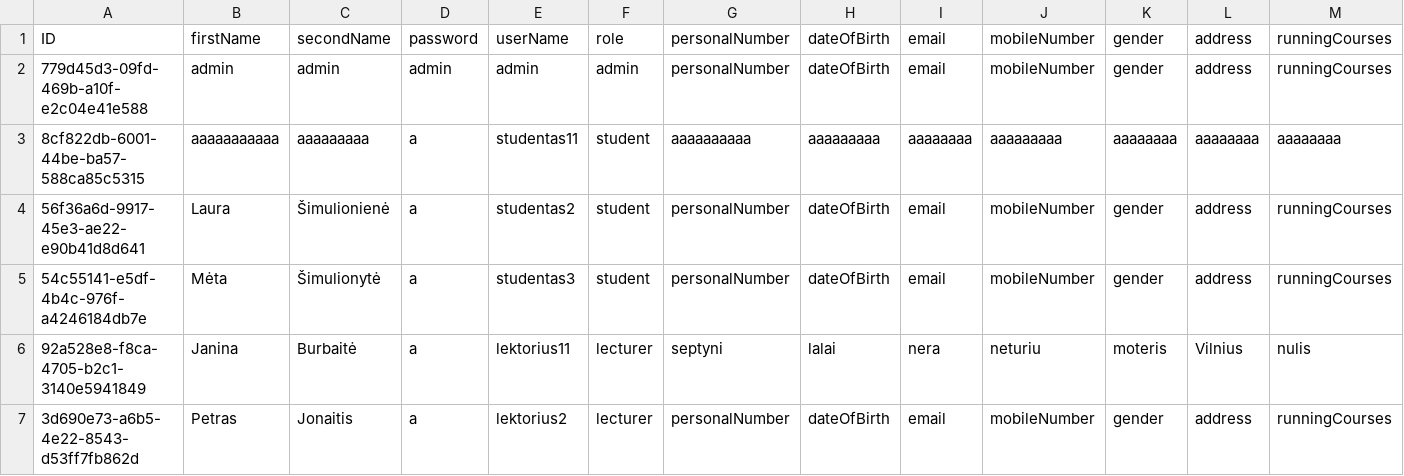
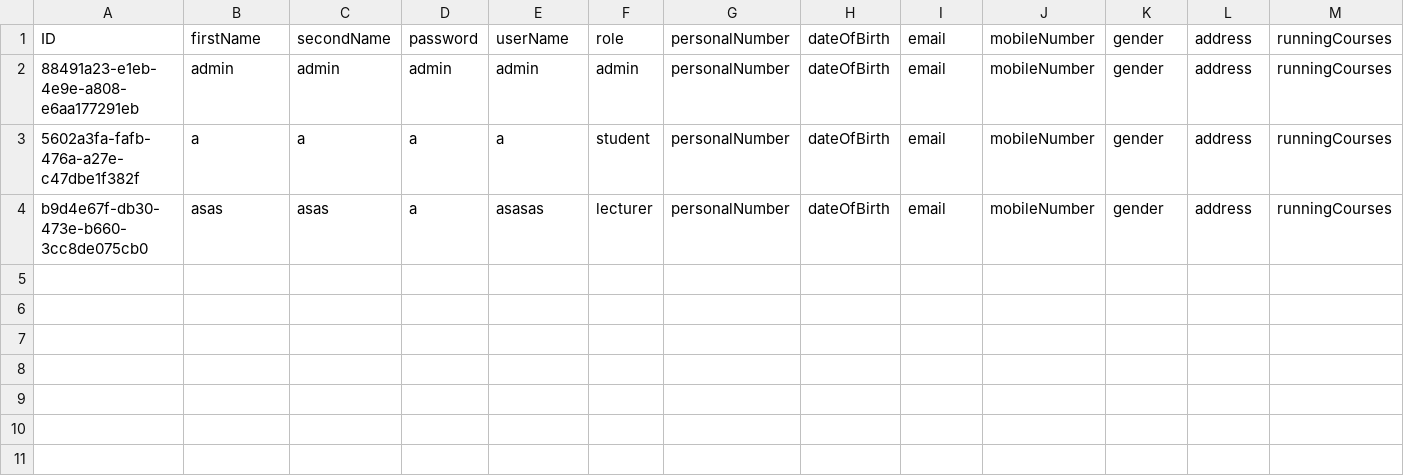
Before and after one commit to Mindziusxx/Project, a CSV file: users.csv, drawn as a sheet.

```diff
--- a/users.csv
+++ b/users.csv
@@ -1,7 +1,4 @@
 ID,firstName,secondName,password,userName,role,personalNumber,dateOfBirth,email,mobileNumber,gender,address,runningCourses
-779d45d3-09fd-469b-a10f-e2c04e41e588,admin,admin,admin,admin,admin,personalNumber,dateOfBirth,email,mobileNumber,gender,address,runningCourses
-8cf822db-6001-44be-ba57-588ca85c5315,aaaaaaaaaaa,aaaaaaaaa,a,studentas11,student,aaaaaaaaaa,aaaaaaaaa,aaaaaaaa,aaaaaaaaa,aaaaaaaa,aaaaaaaa,aaaaaaaa
-56f36a6d-9917-45e3-ae22-e90b41d8d641,Laura,Šimulionienė,a,studentas2,student,personalNumber,dateOfBirth,email,mobileNumber,gender,address,runningCourses
-54c55141-e5df-4b4c-976f-a4246184db7e,Mėta,Šimulionytė,a,studentas3,student,personalNumber,dateOfBirth,email,mobileNumber,gender,address,runningCourses
-92a528e8-f8ca-4705-b2c1-3140e5941849,Janina,Burbaitė,a,lektorius11,lecturer,septyni,lalai,nera,neturiu,moteris,Vilnius,nulis
-3d690e73-a6b5-4e22-8543-d53ff7fb862d,Petras,Jonaitis,a,lektorius2,lecturer,personalNumber,dateOfBirth,email,mobileNumber,gender,address,runningCourses
+88491a23-e1eb-4e9e-a808-e6aa177291eb,admin,admin,admin,admin,admin,personalNumber,dateOfBirth,email,mobileNumber,gender,address,runningCourses
+5602a3fa-fafb-476a-a27e-c47dbe1f382f,a,a,a,a,student,personalNumber,dateOfBirth,email,mobileNumber,gender,address,runningCourses
+b9d4e67f-db30-473e-b660-3cc8de075cb0,asas,asas,a,asasas,lecturer,personalNumber,dateOfBirth,email,mobileNumber,gender,address,runningCourses
```
Also changed, not shown: 3 other files.
